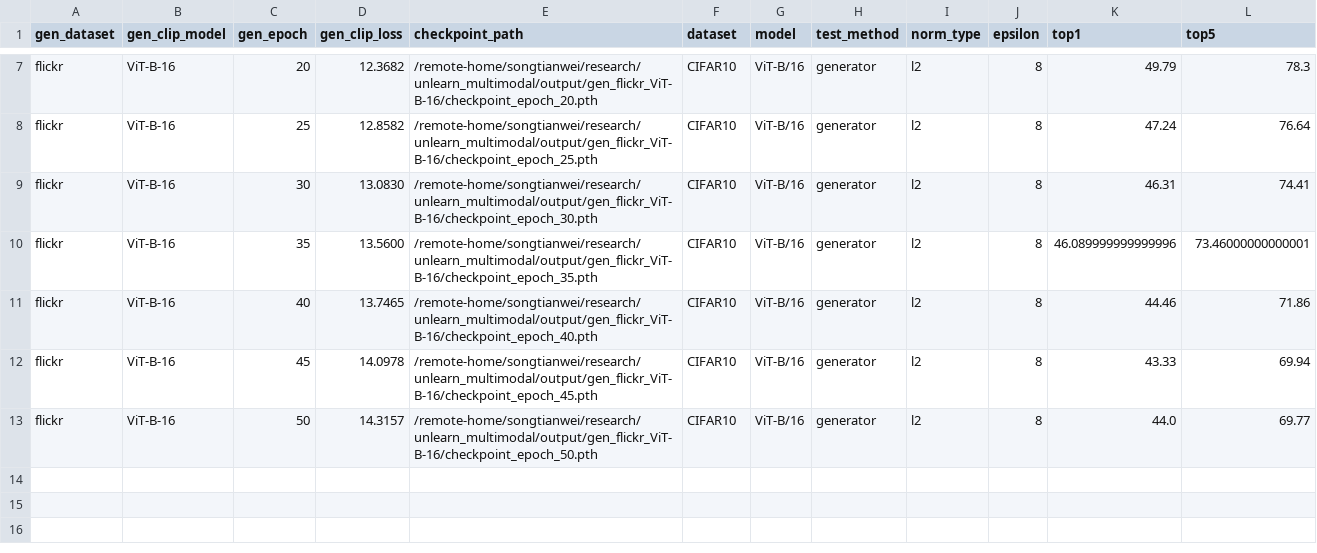
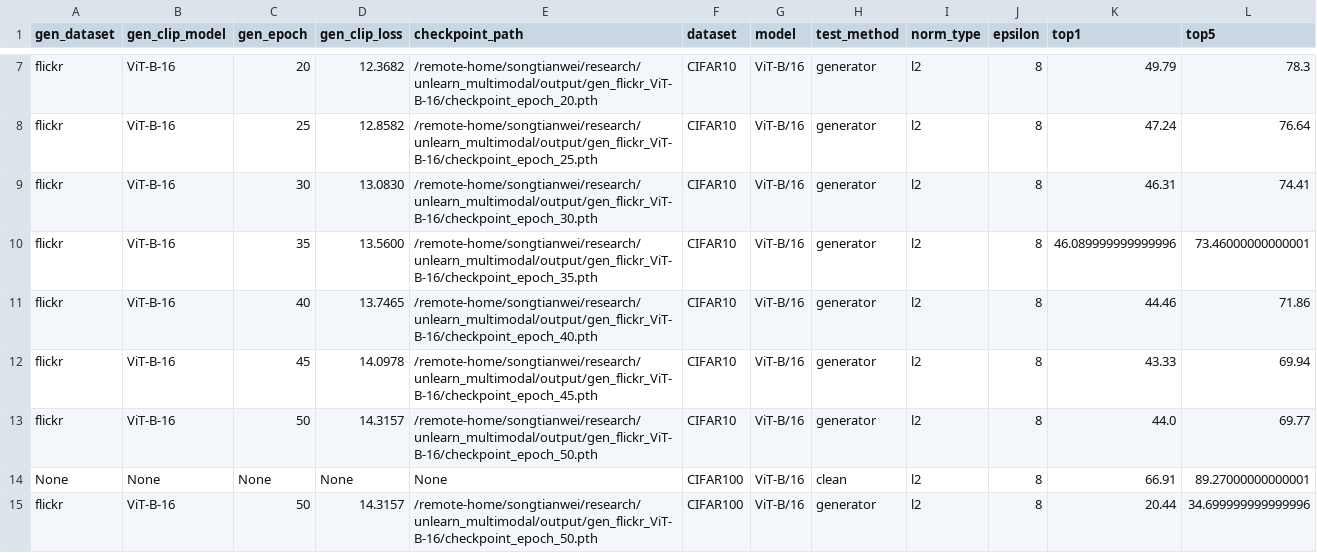
Before and after one commit to haole1683/unlearn_multimodal, a CSV file: record/record.csv, drawn as a sheet; only a part is shown, gaps mark what is left out.

Commit message:
update_record_of_res

```diff
--- a/record/record.csv
+++ b/record/record.csv
@@ -13 +13,3 @@ flickr, ViT-B-16, 45, 14.0978, /remote-home/songtianwei/research/unlearn_multimo
 flickr, ViT-B-16, 50, 14.3157, /remote-home/songtianwei/research/unlearn_multimodal/output/gen_flickr_ViT-B-16/checkpoint_epoch_50.pth,CIFAR10, ViT-B/16, generator, l2, 8, 44.0, 69.77
+None, None, None,None, None,CIFAR100, ViT-B/16, clean, l2, 8, 66.91, 89.27000000000001
+flickr, ViT-B-16, 50, 14.3157, /remote-home/songtianwei/research/unlearn_multimodal/output/gen_flickr_ViT-B-16/checkpoint_epoch_50.pth,CIFAR100, ViT-B/16, generator, l2, 8, 20.44, 34.699999999999996
```
Also changed, not shown: 1 other file.
